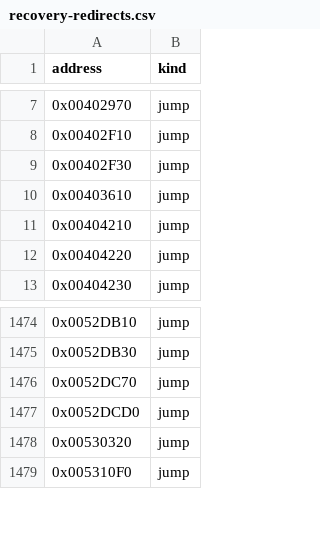
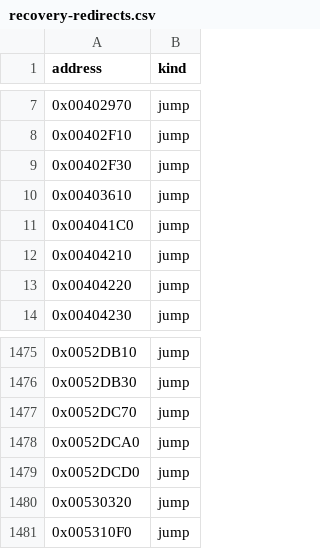
Before and after one commit to fran6co/OpenSMACX, a CSV file: docs/recovery-redirects.csv, drawn as a sheet; only a part is shown, gaps mark what is left out; the diff names each change by its address in the sheet, - before the commit and + after, or states it on an @@ line.

```diff
--- a/docs/recovery-redirects.csv
+++ b/docs/recovery-redirects.csv
+row 11: 0x004041C0 | jump
+row 1478: 0x0052DCA0 | jump
```
Also changed, not shown: docs/recovery/priorities.csv, 10 other files.
